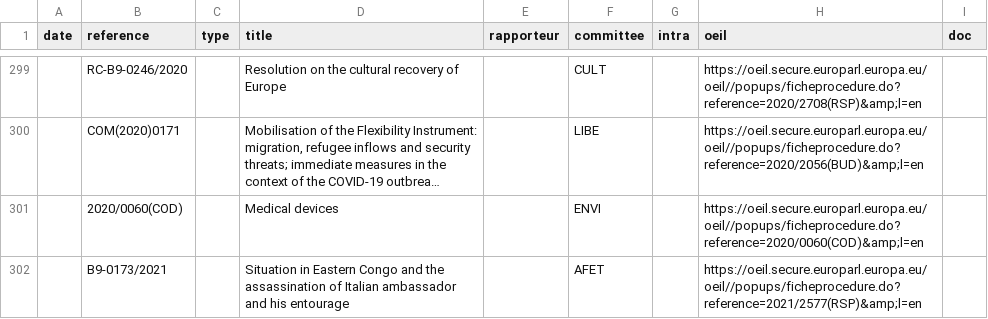
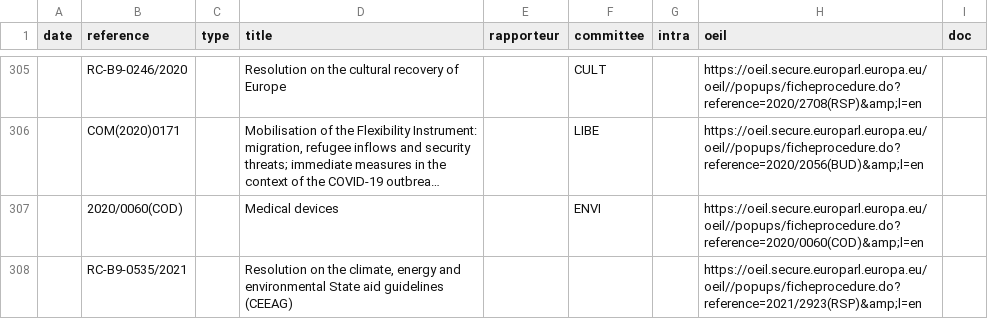
Before and after one commit to TechToThePeople/parlparse, a CSV file: data/text_tabled.csv, drawn as a sheet; only a part is shown, gaps mark what is left out; the shorter side is filled out with more unchanged rows; long unchanged cells end in …; the diff covers the shown part only; the diff names each change by its address in the sheet, - before the commit and + after, or states it on an @@ line.

```diff
--- a/data/text_tabled.csv
+++ b/data/text_tabled.csv
+row 308:  | RC-B9-0535/2021 |  | Resolution on the climate, energy and environmental State aid guidelines (CEEAG) |  |  |  | https://oeil.secure.europarl.europa.eu/oeil//popups/ficheprocedure.do?reference=2021/2923(RSP)&amp;l=en
```
Also changed, not shown: 15 added rows elsewhere in this file, data/meps.csv, 2 other files.
